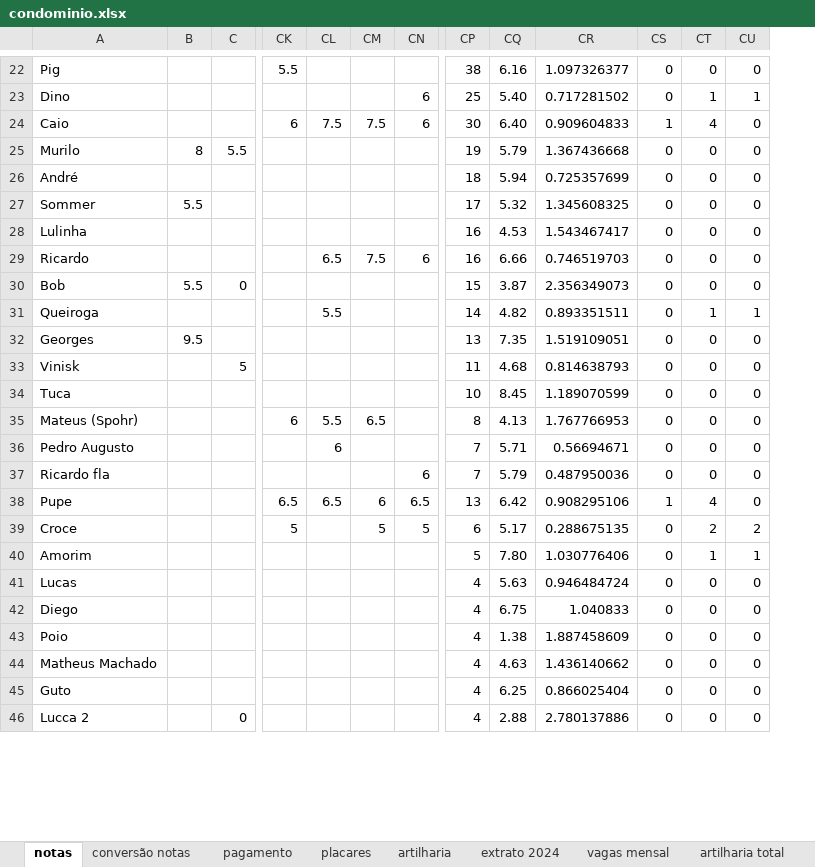
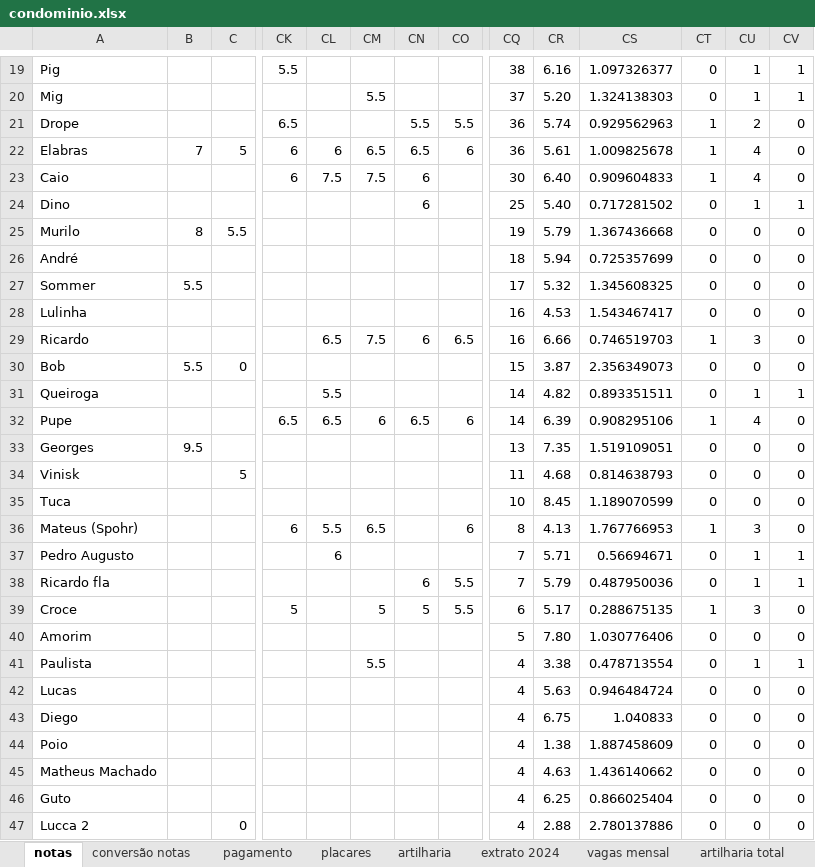
Before and after one commit to PHamacher/dashboard-pelada, an Excel workbook: data/condominio.xlsx, sheet notas, drawn as a sheet; only a part is shown, gaps mark what is left out; values as stored, in another font and other column widths than the file's, no borders; conditional formats not drawn; removed rows and columns are numbered as before the commit, all else as after; rows hold the shown columns only; the diff covers the shown part only; the diff names each change by its address in the sheet, - before the commit and + after, or states it on an @@ line.

```diff
--- a/data/condominio.xlsx (sheet notas)
+++ b/data/condominio.xlsx (sheet notas)
+column CO, row 29: 6.5; rows 36-39: 6 |  | 5.5 | 5.5
-CU19: 0
+CU19: 1
-CV19: 0
+CV19: 1
+row 20: Mig |  |  |  |  | 5.5 |  |  | 37 | 5.20 | 1.324138303 | 0 | 1 | 1
+row 21: Drope |  |  | 6.5 |  |  | 5.5 | 5.5 | 36 | 5.74 | 0.929562963 | 1 | 2 | 0
+row 22: Elabras | 7 | 5 | 6 | 6 | 6.5 | 6.5 | 6 | 36 | 5.61 | 1.009825678 | 1 | 4 | 0
@@ row 24 moved to row 23: Caio @@
-CT29: 0
+CT29: 1
-CU29: 0
+CU29: 3
+row 32: Pupe |  |  | 6.5 | 6.5 | 6 | 6.5 | 6 | 14 | 6.39 | 0.908295106 | 1 | 4 | 0
-CT36: 0
+CT36: 1
-CU36: 0
+CU36: 3
-CU37:CU38: 0
+CU37:CU38: 1
-CV37:CV38: 0
+CV37:CV38: 1
-row 38: Pupe |  |  | 6.5 | 6.5 | 6 | 6.5 | 13 | 6.42 | 0.908295106 | 1 | 4 | 0
-CT39: 0
+CT39: 1
-CU39: 2
+CU39: 3
-CV39: 2
+CV39: 0
-CU40: 1
+CU40: 0
-CV40: 1
+CV40: 0
+row 41: Paulista |  |  |  |  | 5.5 |  |  | 4 | 3.38 | 0.478713554 | 0 | 1 | 1
```
Also changed, not shown: 11 added rows, 14 removed rows, 1 moved row and 25 edited cells elsewhere in this sheet, sheet placares, sheet pagamento, sheet artilharia, formulas that keep their value.
